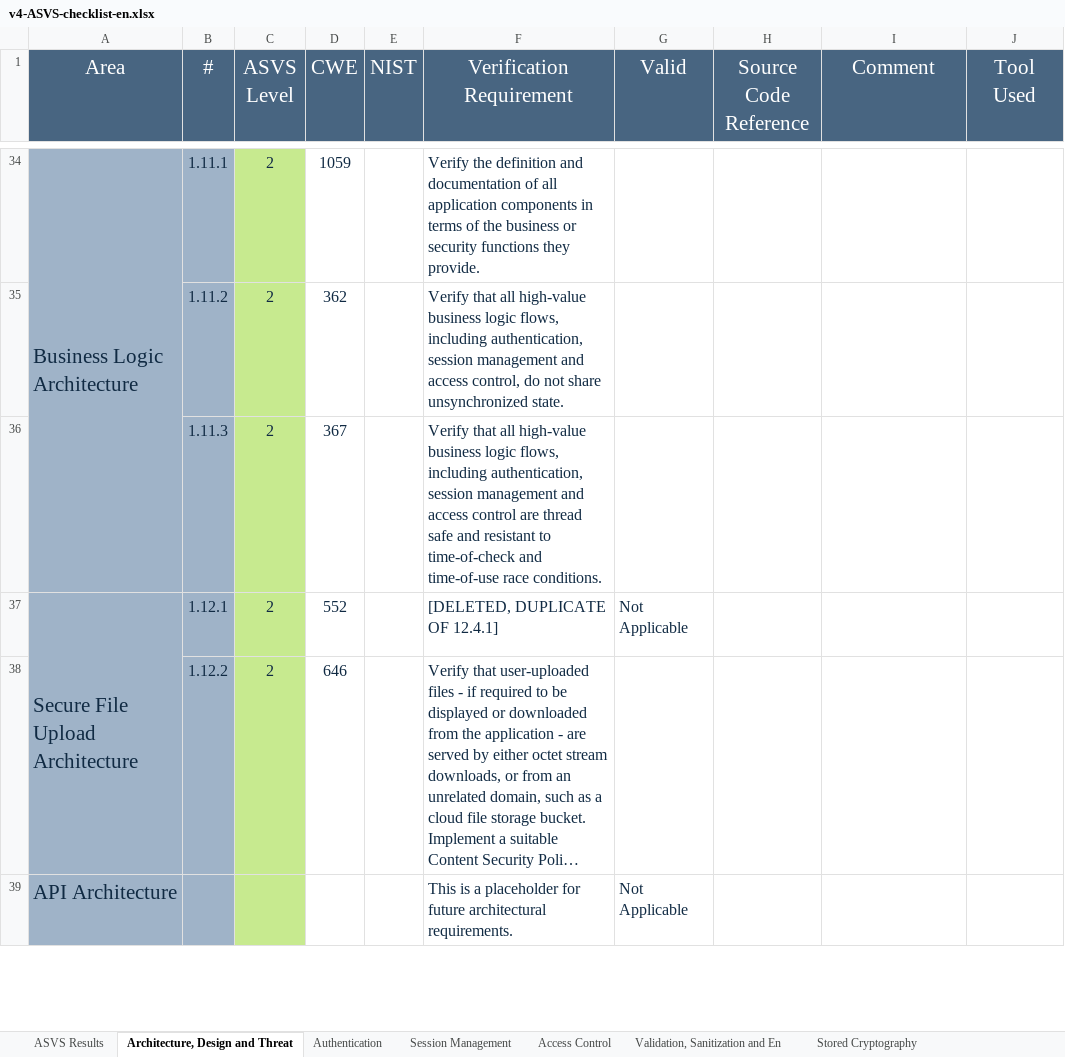
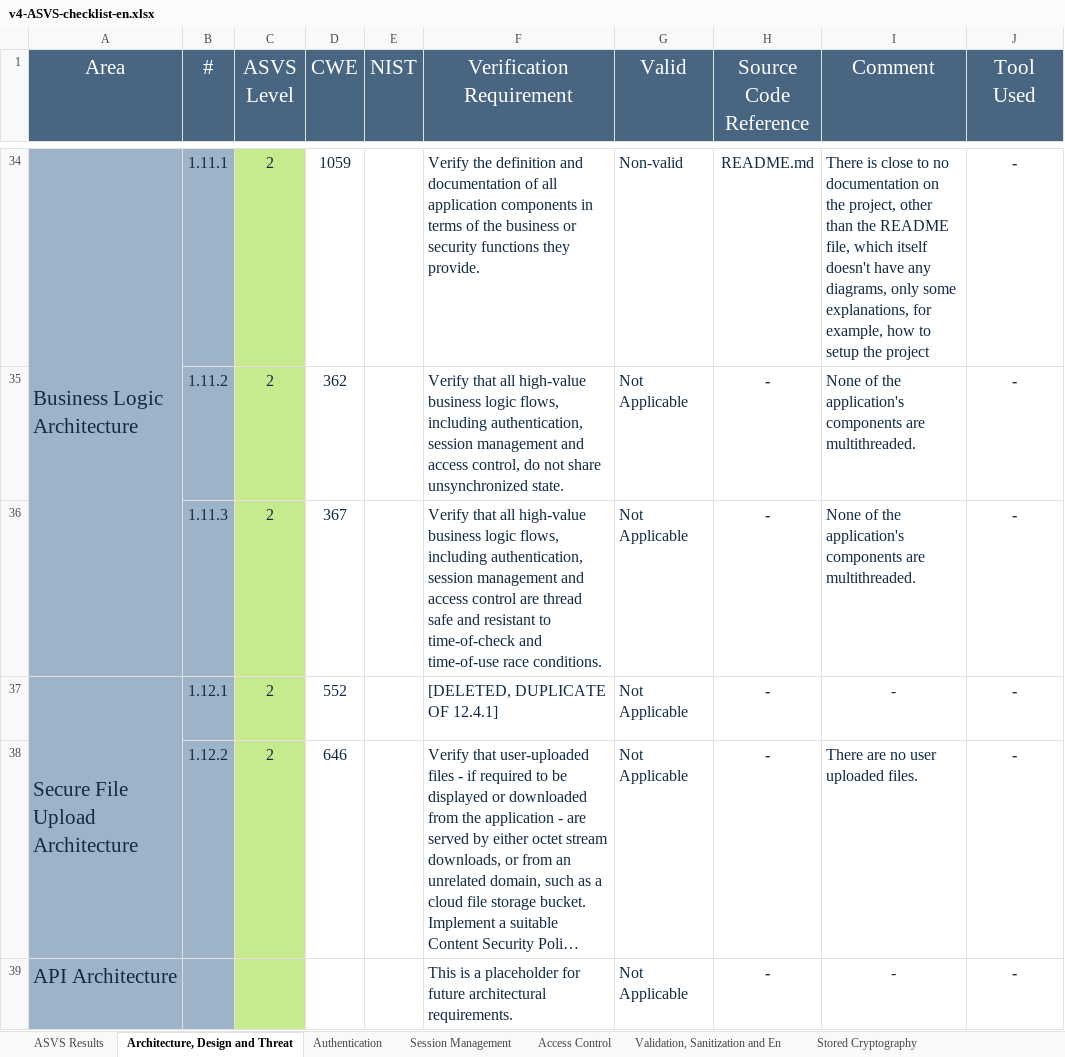
Before and after one commit to 1200985/Keyist-Ecommerce-DESOFS, an Excel workbook: Deliverables/v4-ASVS-checklist-en.xlsx, sheet Architecture, Design and Threat, drawn as a sheet; only a part is shown, gaps mark what is left out; long unchanged cells end in …; values as stored, in another font and other column widths than the file's, no borders; the diff covers the shown part only; the diff names each change by its address in the sheet, - before the commit and + after, or states it on an @@ line.

```diff
--- a/Deliverables/v4-ASVS-checklist-en.xlsx (sheet Architecture, Design and Threat)
+++ b/Deliverables/v4-ASVS-checklist-en.xlsx (sheet Architecture, Design and Threat)
-G34 (Valid): (empty)
+G34 (Valid): Non-valid
-H34 (Source Code Reference): (empty)
+H34 (Source Code Reference): README.md
-I34 (Comment): (empty)
+I34 (Comment): There is close to no documentation on the project, other than the README file, which itself doesn't have any diagrams, only some explanations, for example, how to setup the project
-J34:J39 (Tool Used): (empty)
+J34:J39 (Tool Used): -
-G35:G36 (Valid): (empty)
+G35:G36 (Valid): Not Applicable
-H35:H39 (Source Code Reference): (empty)
+H35:H39 (Source Code Reference): -
-I35:I36 (Comment): (empty)
+I35:I36 (Comment): None of the application's components are multithreaded.
-I37 (Comment): (empty)
+I37 (Comment): -
-G38 (Valid): (empty)
+G38 (Valid): Not Applicable
-I38 (Comment): (empty)
+I38 (Comment): There are no user uploaded files.
-I39 (Comment): (empty)
+I39 (Comment): -
```
Also changed, not shown: 148 edited cells elsewhere in this sheet, sheet Authentication, sheet ASVS Results, charts or pictures.
